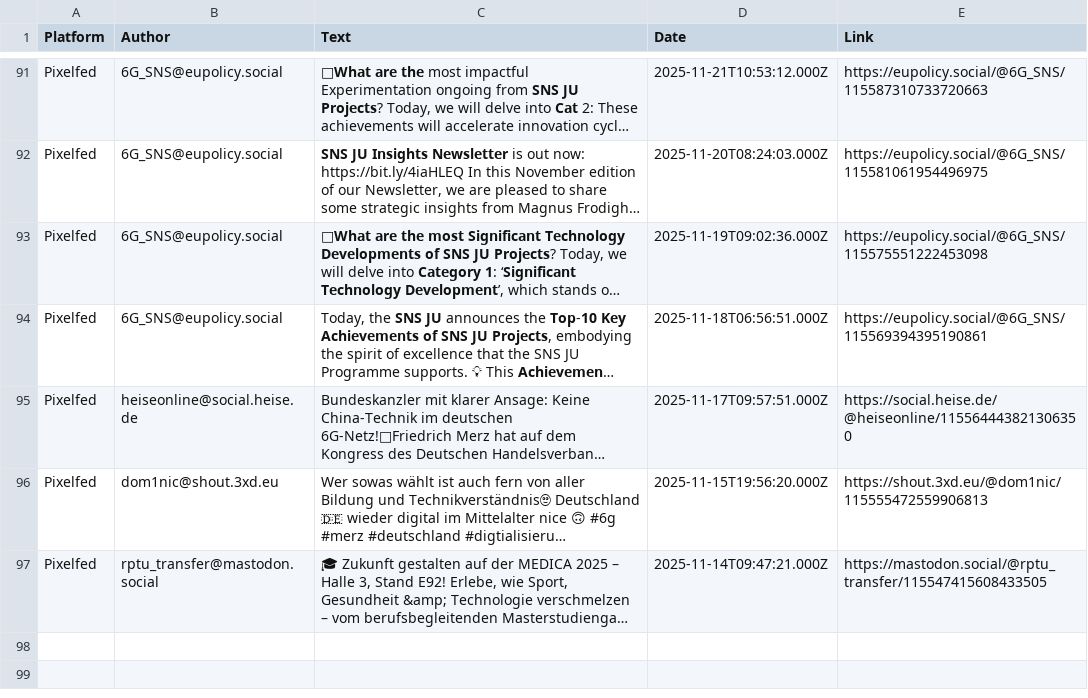
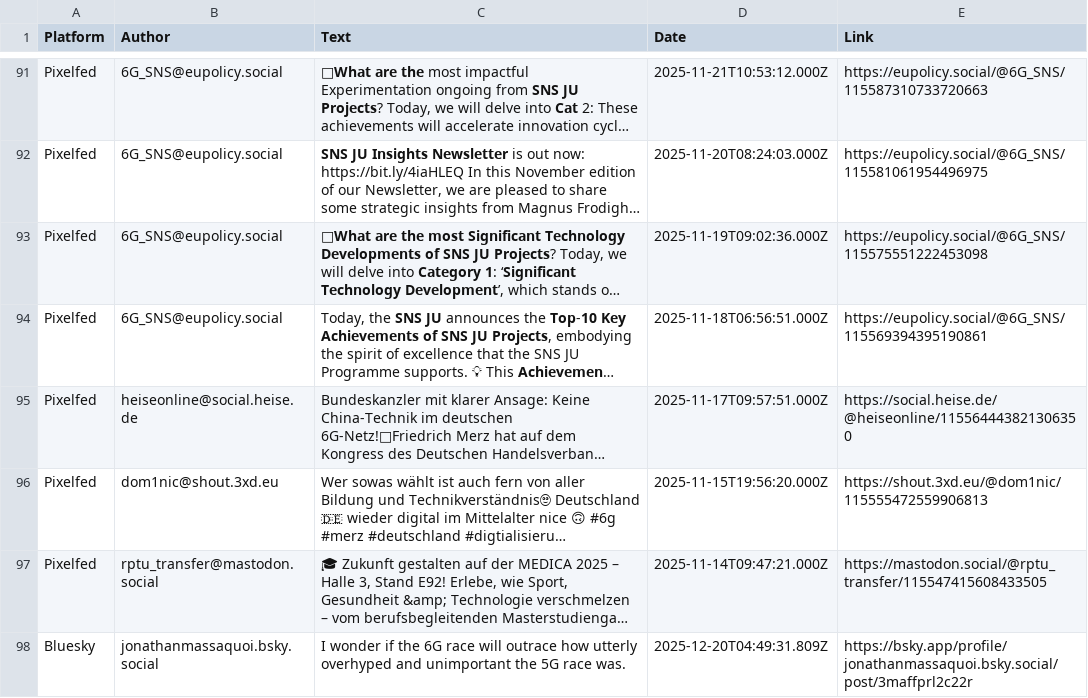
Before and after one commit to stop6G/6G-SCRAPE, a CSV file: fed_social_data.csv, drawn as a sheet; only a part is shown, gaps mark what is left out; long unchanged cells end in …; the diff names each change by its address in the sheet, - before the commit and + after, or states it on an @@ line.

Commit message:
Auto-update: 2026-01-11 15:55

```diff
--- a/fed_social_data.csv
+++ b/fed_social_data.csv
+row 98: Bluesky | jonathanmassaquoi.bsky.social | I wonder if the 6G race will outrace how utterly overhyped and unimportant the 5G race was. | 2025-12-20T04:49:31.809Z | https://bsky.app/profile/jonathanmassaquoi.bsky.social/post/3maffprl2c22r
```
